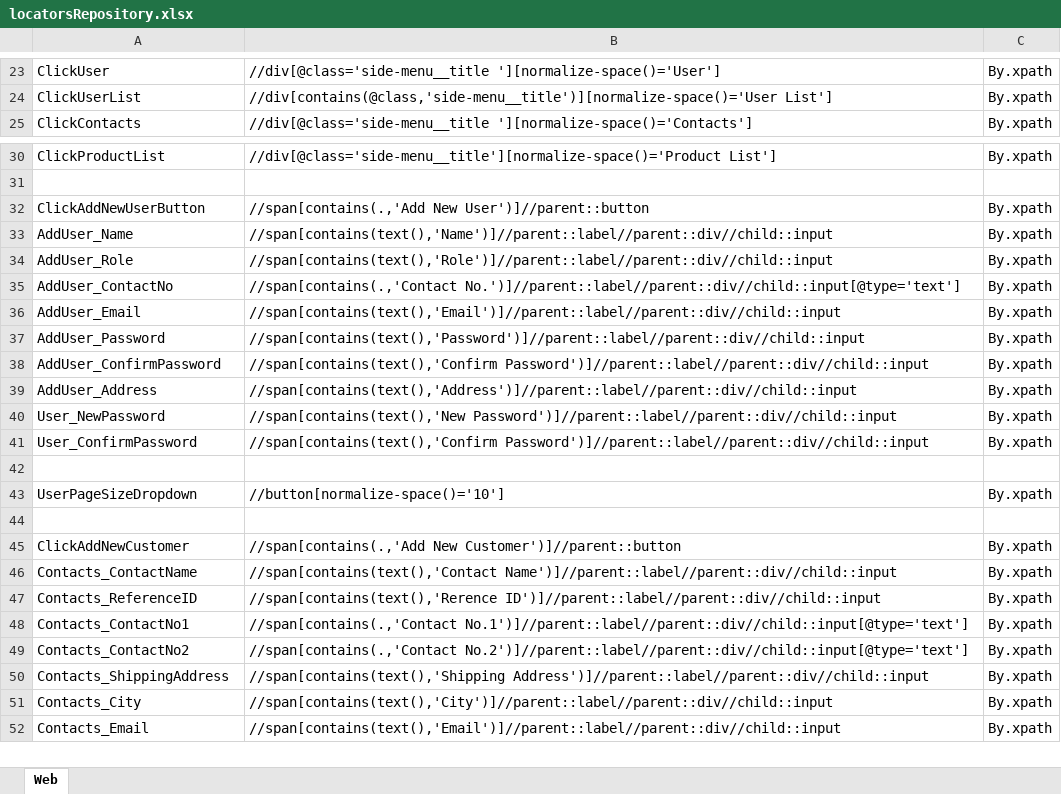
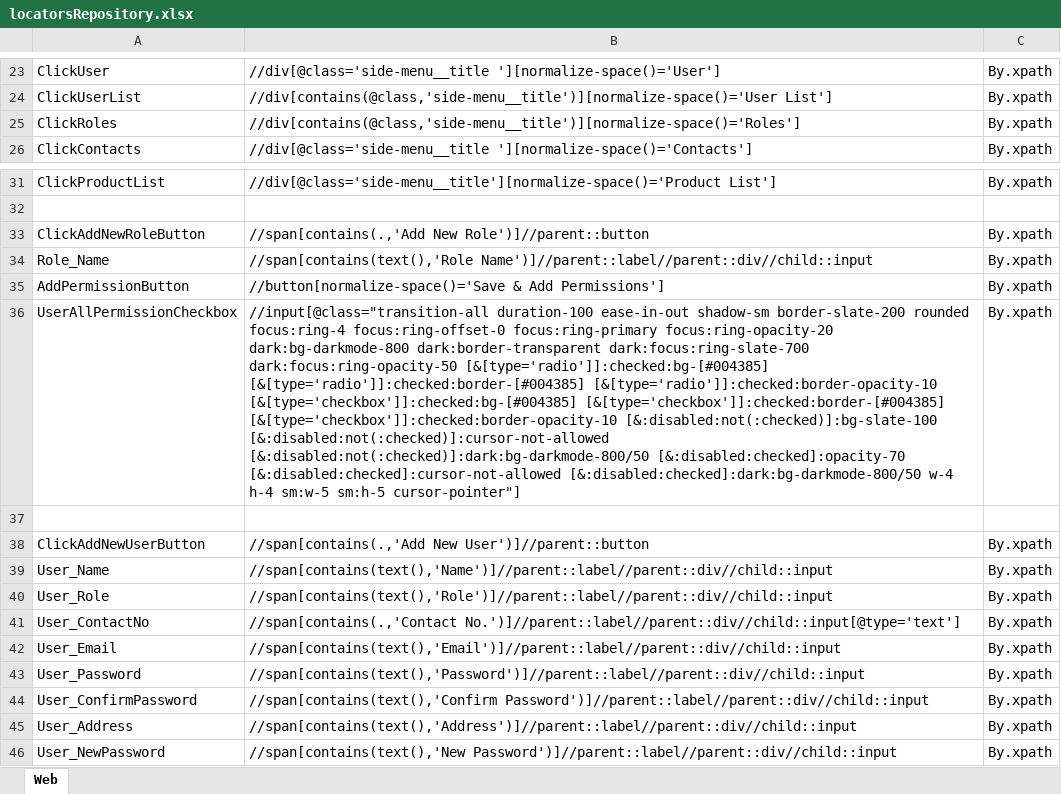
Before and after one commit to samindyauv/Order_Management_System_Automation, an Excel workbook: data/locatorsRepository.xlsx, sheet Web, drawn as a sheet; only a part is shown, gaps mark what is left out; the shorter side is filled out with more unchanged rows; values as stored, in another font and other column widths than the file's, no borders; addresses are those after the commit; the diff names each change by its address in the sheet, - before the commit and + after, or states it on an @@ line.

Commit message:
Add Role

```diff
--- a/data/locatorsRepository.xlsx (sheet Web)
+++ b/data/locatorsRepository.xlsx (sheet Web)
+row 25: ClickRoles | //div[contains(@class,'side-menu__title')][normalize-space()='Roles'] | By.xpath
+row 33: ClickAddNewRoleButton | //span[contains(.,'Add New Role')]//parent::button | By.xpath
+row 34: Role_Name | //span[contains(text(),'Role Name')]//parent::label//parent::div//child::input | By.xpath
+row 35: AddPermissionButton | //button[normalize-space()='Save & Add Permissions'] | By.xpath
+row 36: UserAllPermissionCheckbox | //input[@class="transition-all duration-100 ease-in-out shadow-sm border-slate-200 rounded focus:ring-4 focus:ring-offset-0 focus:ring-primary focus:ring-opacity-20 dark:bg-darkmode-800 dark:border-transparent dark:focus:ring-slate-700 dark:focus:ring-opacity-50 [&[type='radio']]:checked:bg-[#004385] [&[type='radio']]:checked:border-[#004385] [&[type='radio']]:checked:border-opacity-10 [&[type='checkbox']]:checked:bg-[#004385] [&[type='checkbox']]:checked:border-[#004385] [&[type='checkbox']]:checked:border-opacity-10 [&:disabled:not(:checked)]:bg-slate-100 [&:disabled:not(:checked)]:cursor-not-allowed [&:disabled:not(:checked)]:dark:bg-darkmode-800/50 [&:disabled:checked]:opacity-70 [&:disabled:checked]:cursor-not-allowed [&:disabled:checked]:dark:bg-darkmode-800/50 w-4 h-4 sm:w-5 sm:h-5 cursor-pointer"] | By.xpath
+row 37: (empty)
-A39: AddUser_Name
+A39: User_Name
-A40: AddUser_Role
+A40: User_Role
-A41: AddUser_ContactNo
+A41: User_ContactNo
-A42: AddUser_Email
+A42: User_Email
-A43: AddUser_Password
+A43: User_Password
-A44: AddUser_ConfirmPassword
+A44: User_ConfirmPassword
-A45: AddUser_Address
+A45: User_Address
```
Also changed, not shown: 4 other files.
